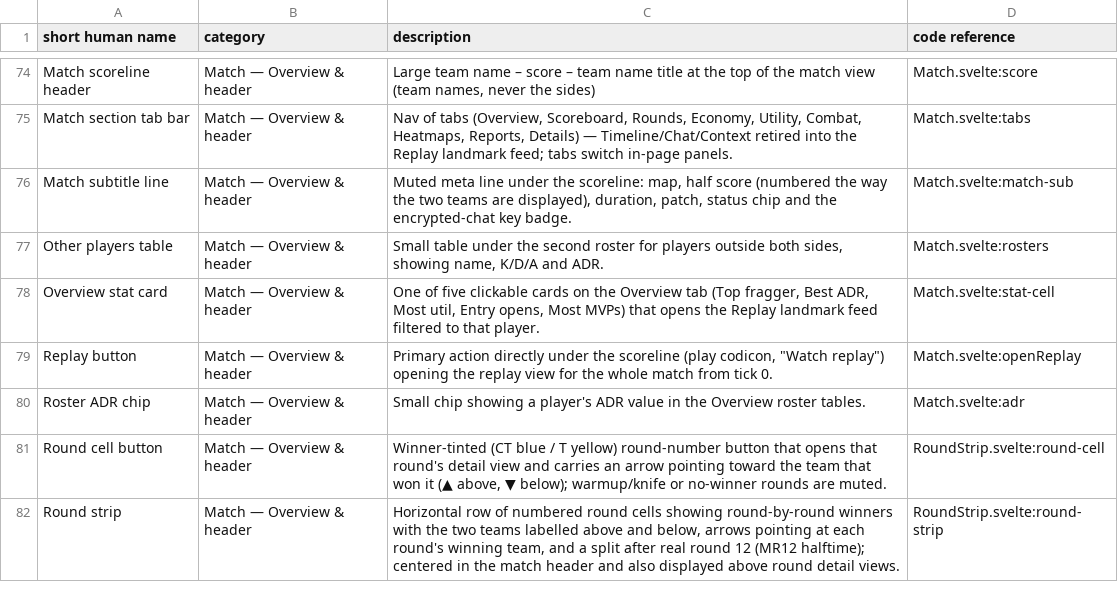
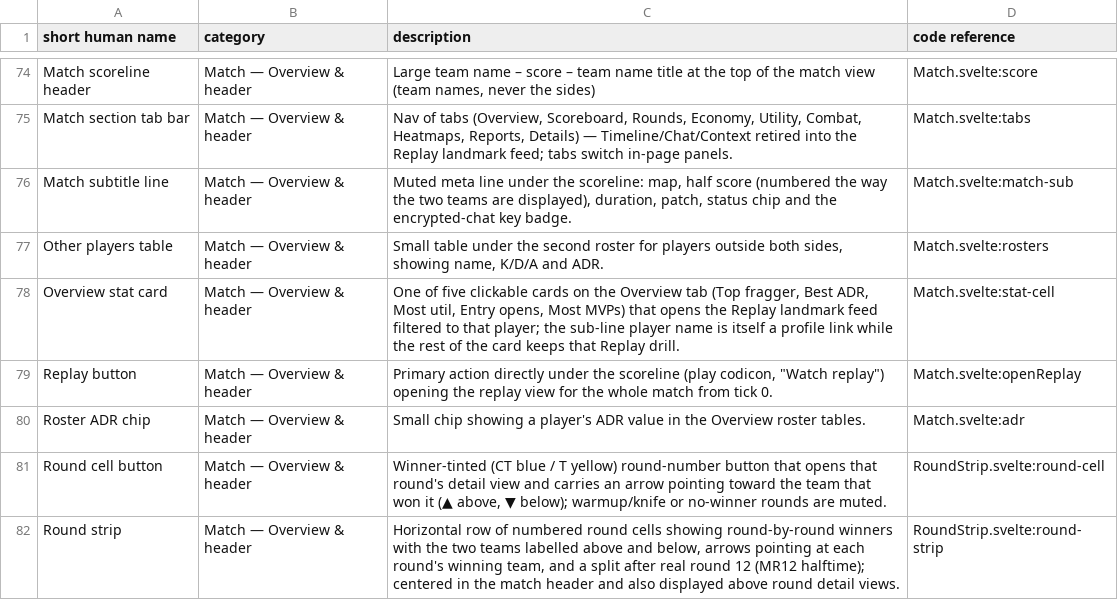
Before and after one commit to ChristianWSmith/spectra, a CSV file: ref/ui-elements.csv, drawn as a sheet; only a part is shown, gaps mark what is left out; the diff covers the shown part only.

Commit message:
ref: catalog the new profile links, round side colors and codicon marks
ui-elements.csv stays 4 fields/row, ordering untouched: descriptions that
now render a link, a per-round side color or a codicon glyph say so (rosters,
Overview stat card, first blood, Rounds table, round summary line/list,
Utility thrower rows, LandmarkRow event row, Builder preview label, the
Economy strip's buy-class mark).

```diff
--- a/ref/ui-elements.csv
+++ b/ref/ui-elements.csv
@@ -77,3 +77,3 @@ Match subtitle line,Match — Overview & header,"Muted meta line under the score
 Other players table,Match — Overview & header,"Small table under the second roster for players outside both sides, showing name, K/D/A and ADR.",Match.svelte:rosters
-Overview stat card,Match — Overview & header,"One of five clickable cards on the Overview tab (Top fragger, Best ADR, Most util, Entry opens, Most MVPs) that opens the Replay landmark feed filtered to that player.",Match.svelte:stat-cell
+Overview stat card,Match — Overview & header,"One of five clickable cards on the Overview tab (Top fragger, Best ADR, Most util, Entry opens, Most MVPs) that opens the Replay landmark feed filtered to that player; the sub-line player name is itself a profile link while the rest of the card keeps that Replay drill.",Match.svelte:stat-cell
 Replay button,Match — Overview & header,"Primary action directly under the scoreline (play codicon, ""Watch replay"") opening the replay view for the whole match from tick 0.",Match.svelte:openReplay
```
Also changed, not shown: 11 edited cells elsewhere in this file.
